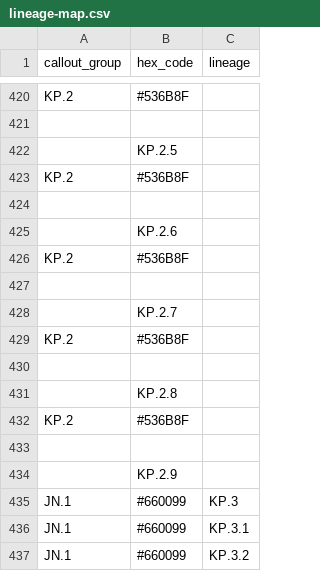
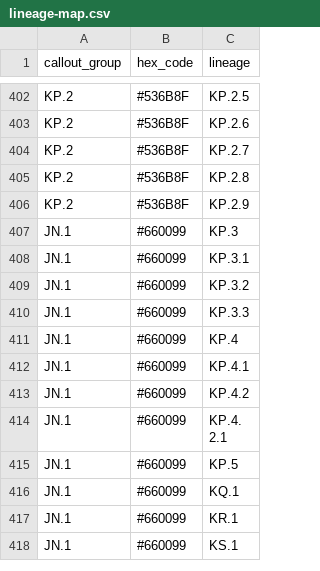
Before and after one commit to lrickerman/NYWWS_data, a CSV file: metadata/lineage-map.csv, drawn as a sheet; only a part is shown, gaps mark what is left out; the shorter side is filled out with more unchanged rows; removed rows and columns are numbered as before the commit, all else as after; the diff covers the shown part only; the diff names each change by its address in the sheet, - before the commit and + after, or states it on an @@ line.

```diff
--- a/metadata/lineage-map.csv
+++ b/metadata/lineage-map.csv
-C402 (lineage): (empty)
+C402 (lineage): KP.2.5
-row 421: (empty)
-row 422:  | KP.2.5
-C403 (lineage): (empty)
+C403 (lineage): KP.2.6
-row 424: (empty)
-row 425:  | KP.2.6
-C404 (lineage): (empty)
+C404 (lineage): KP.2.7
-row 427: (empty)
-row 428:  | KP.2.7
-C405 (lineage): (empty)
+C405 (lineage): KP.2.8
-row 430: (empty)
-row 431:  | KP.2.8
-C406 (lineage): (empty)
+C406 (lineage): KP.2.9
-row 433: (empty)
-row 434:  | KP.2.9
```
Also changed, not shown: 18 removed rows and 9 edited cells elsewhere in this file.
